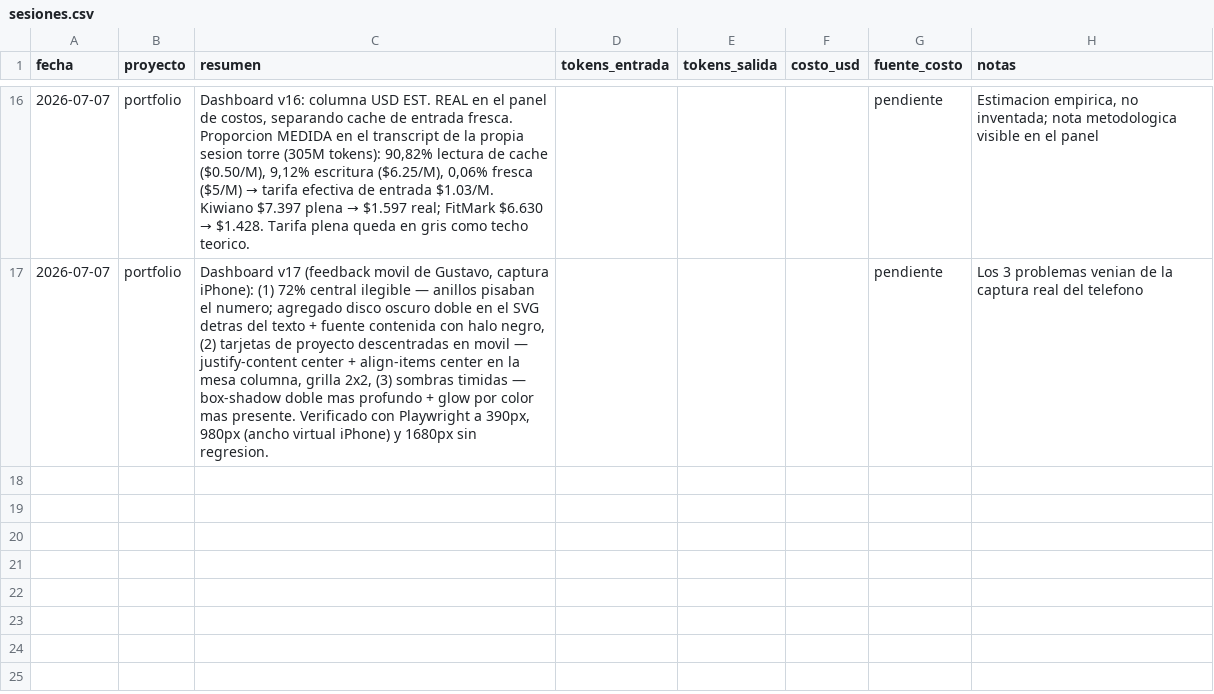
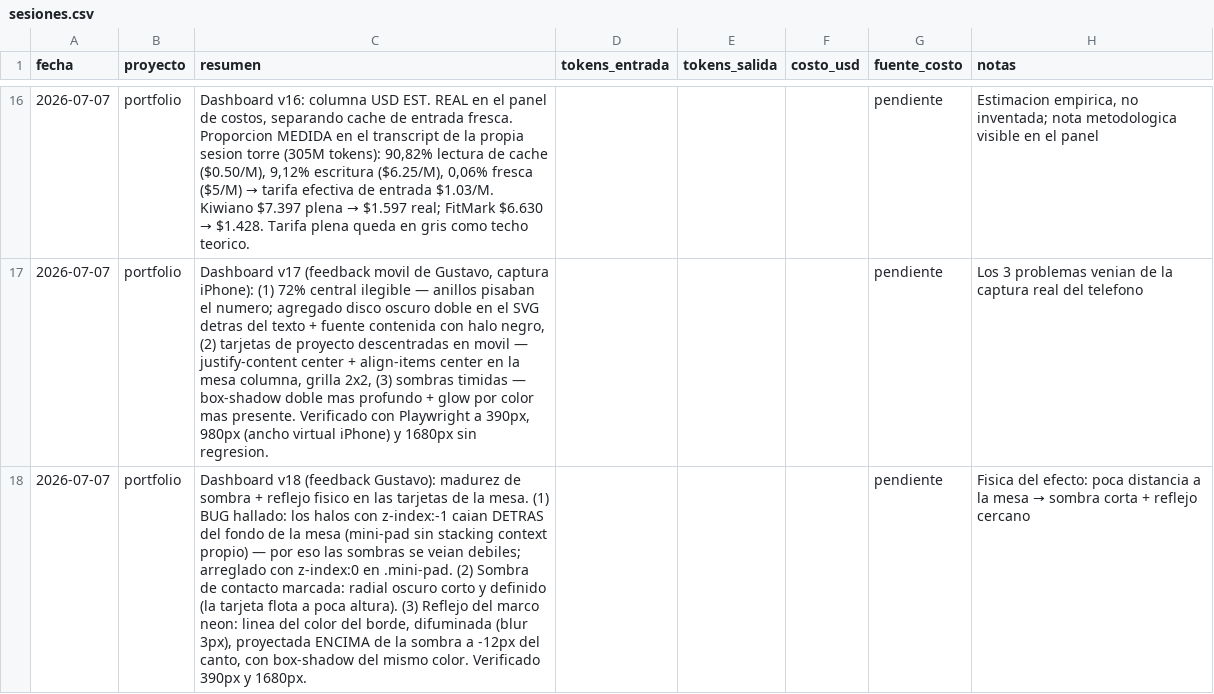
Before and after one commit to tavooooo/Claudio-skills, a CSV file: portfolio/metricas/sesiones.csv, drawn as a sheet; only a part is shown, gaps mark what is left out; the diff names each change by its address in the sheet, - before the commit and + after, or states it on an @@ line.

```diff
--- a/portfolio/metricas/sesiones.csv
+++ b/portfolio/metricas/sesiones.csv
+row 18: 2026-07-07 | portfolio | Dashboard v18 (feedback Gustavo): madurez de sombra + reflejo fisico en las tarjetas de la mesa. (1) BUG hallado: los halos con z-index:-1 caian DETRAS del fondo de la mesa (mini-pad sin stacking context propio) — por eso las sombras se veian debiles; arreglado con z-index:0 en .mini-pad. (2) Sombra de contacto marcada: radial oscuro corto y definido (la tarjeta flota a poca altura). (3) Reflejo del marco neon: linea del color del borde, difuminada (blur 3px), proyectada ENCIMA de la sombra a -12px del canto, con box-shadow del mismo color. Verificado 390px y 1680px. |  |  |  | pendiente | Fisica del efecto: poca distancia a la mesa → sombra corta + reflejo cercano
```
Also changed, not shown: 1 other file.
